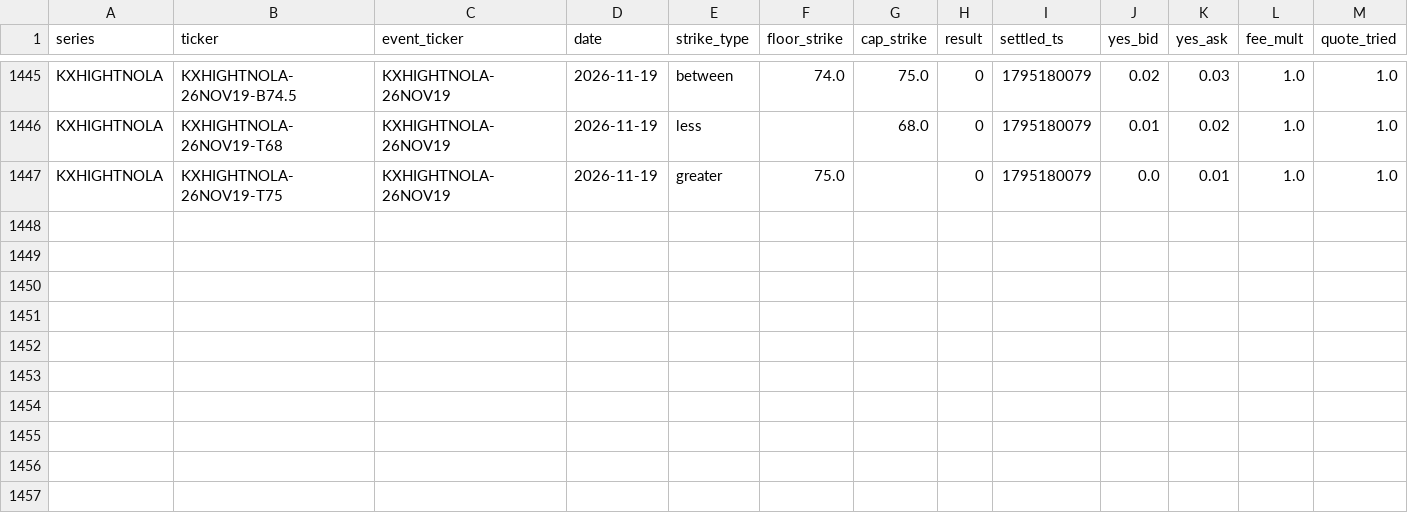
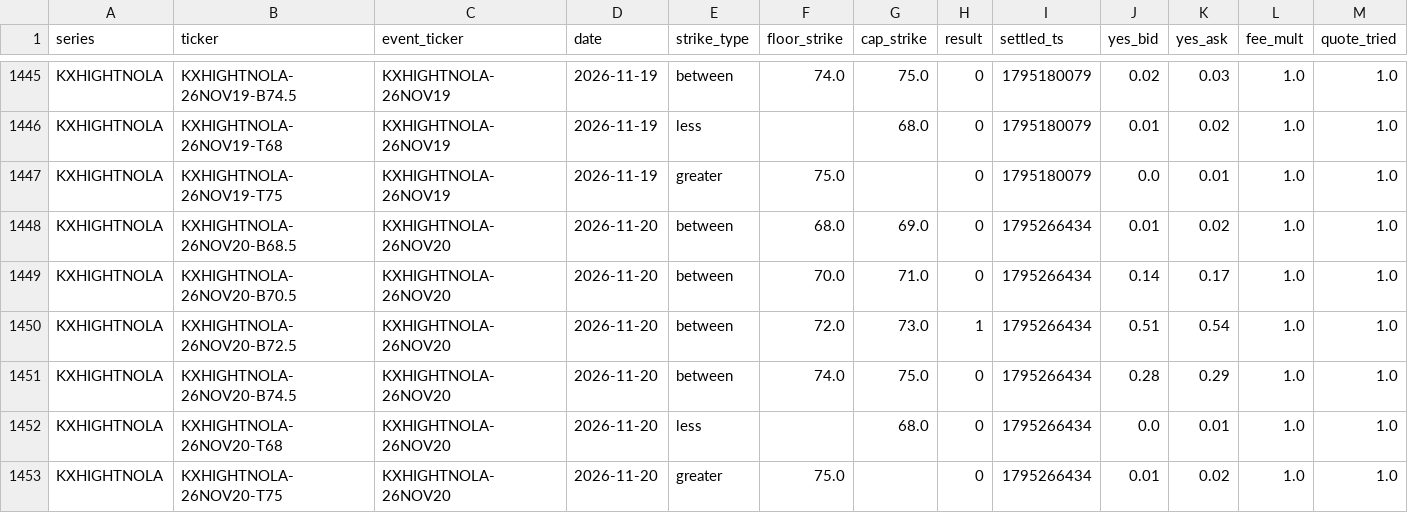
Before and after one commit to lucaslin1-collab/lucaslinweather, a CSV file: data/markets/KXHIGHTNOLA.csv, drawn as a sheet; only a part is shown, gaps mark what is left out; the diff names each change by its address in the sheet, - before the commit and + after, or states it on an @@ line.

```diff
--- a/data/markets/KXHIGHTNOLA.csv
+++ b/data/markets/KXHIGHTNOLA.csv
+row 1448: KXHIGHTNOLA | KXHIGHTNOLA-26NOV20-B68.5 | KXHIGHTNOLA-26NOV20 | 2026-11-20 | between | 68.0 | 69.0 | 0 | 1795266434 | 0.01 | 0.02 | 1.0 | 1.0
+row 1449: KXHIGHTNOLA | KXHIGHTNOLA-26NOV20-B70.5 | KXHIGHTNOLA-26NOV20 | 2026-11-20 | between | 70.0 | 71.0 | 0 | 1795266434 | 0.14 | 0.17 | 1.0 | 1.0
+row 1450: KXHIGHTNOLA | KXHIGHTNOLA-26NOV20-B72.5 | KXHIGHTNOLA-26NOV20 | 2026-11-20 | between | 72.0 | 73.0 | 1 | 1795266434 | 0.51 | 0.54 | 1.0 | 1.0
+row 1451: KXHIGHTNOLA | KXHIGHTNOLA-26NOV20-B74.5 | KXHIGHTNOLA-26NOV20 | 2026-11-20 | between | 74.0 | 75.0 | 0 | 1795266434 | 0.28 | 0.29 | 1.0 | 1.0
+row 1452: KXHIGHTNOLA | KXHIGHTNOLA-26NOV20-T68 | KXHIGHTNOLA-26NOV20 | 2026-11-20 | less |  | 68.0 | 0 | 1795266434 | 0.0 | 0.01 | 1.0 | 1.0
+row 1453: KXHIGHTNOLA | KXHIGHTNOLA-26NOV20-T75 | KXHIGHTNOLA-26NOV20 | 2026-11-20 | greater | 75.0 |  | 0 | 1795266434 | 0.01 | 0.02 | 1.0 | 1.0
```
Also changed, not shown: data/markets/KXHIGHTBOS.csv, data/markets/KXHIGHTEWR.csv, 39 other files.
